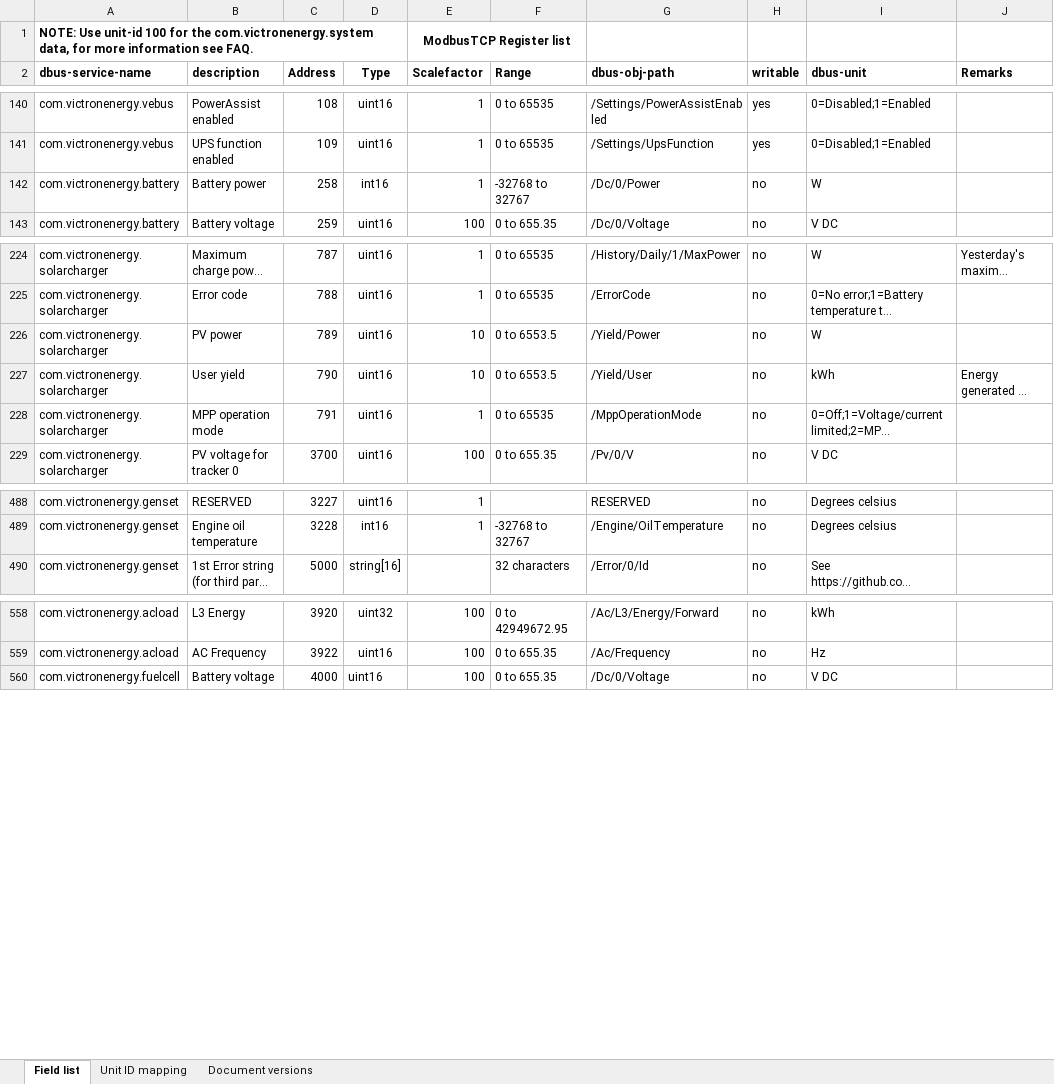
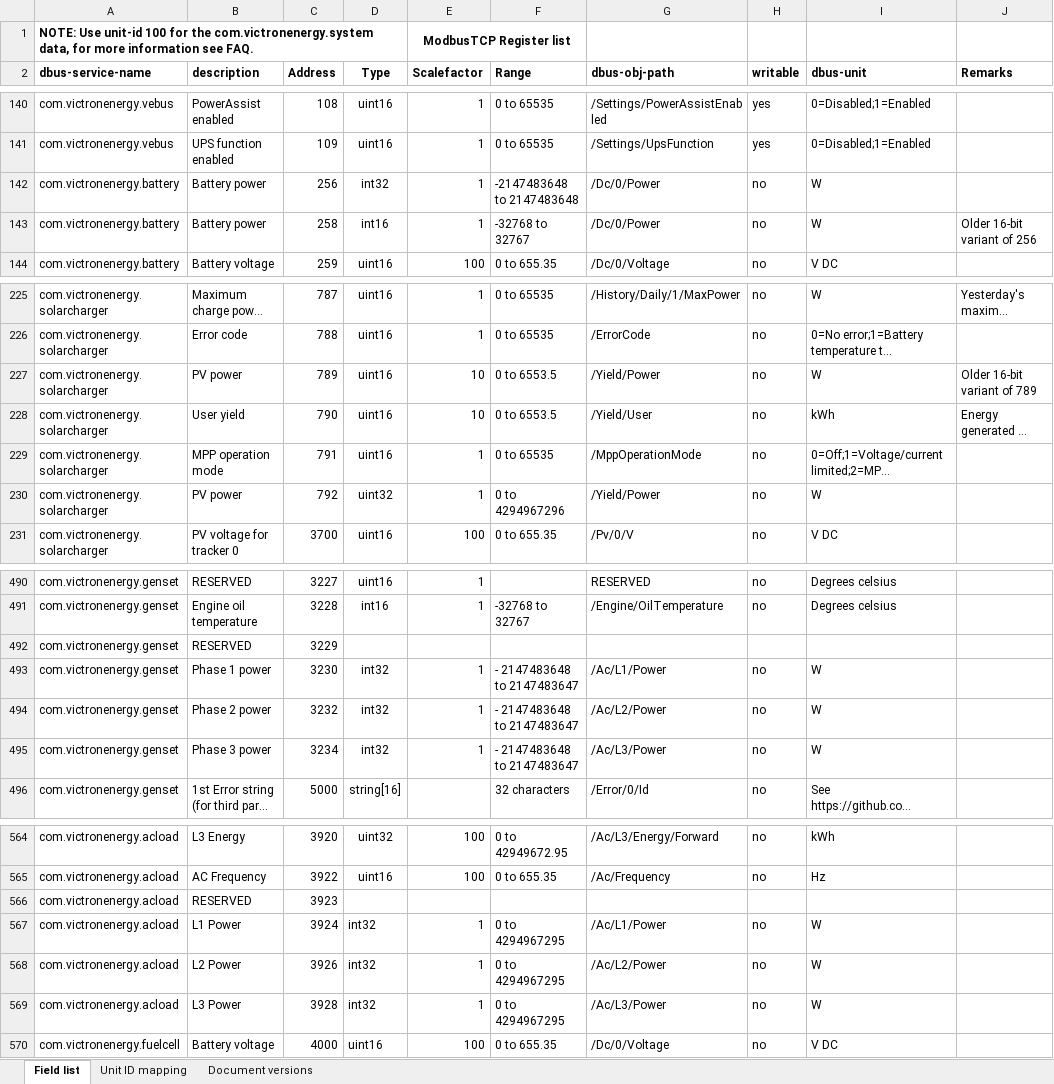
Before and after one commit to victronenergy/dbus_modbustcp, an Excel workbook: CCGX-Modbus-TCP-register-list.xlsx, sheet Field list, drawn as a sheet; only a part is shown, gaps mark what is left out; long unchanged cells end in …; values as stored, in another font and other column widths than the file's, no borders; addresses are those after the commit; the diff covers the shown part only; the diff names each change by its address in the sheet, - before the commit and + after, or states it on an @@ line.

Commit message:
update xlsx

```diff
--- a/CCGX-Modbus-TCP-register-list.xlsx (sheet Field list)
+++ b/CCGX-Modbus-TCP-register-list.xlsx (sheet Field list)
+row 142: com.victronenergy.battery | Battery power | 256 | int32 | 1 | -2147483648 to 2147483648 | /Dc/0/Power | no | W
-J143 (Remarks): (empty)
+J143 (Remarks): Older 16-bit variant of 256
-J227 (Remarks): (empty)
+J227 (Remarks): Older 16-bit variant of 789
+row 230: com.victronenergy.solarcharger | PV power | 792 | uint32 | 1 | 0 to 4294967296 | /Yield/Power | no | W
+row 492: com.victronenergy.genset | RESERVED | 3229
+row 493: com.victronenergy.genset | Phase 1 power | 3230 | int32 | 1 | - 2147483648 to 2147483647 | /Ac/L1/Power | no | W
+row 494: com.victronenergy.genset | Phase 2 power | 3232 | int32 | 1 | - 2147483648 to 2147483647 | /Ac/L2/Power | no | W
+row 495: com.victronenergy.genset | Phase 3 power | 3234 | int32 | 1 | - 2147483648 to 2147483647 | /Ac/L3/Power | no | W
+row 566: com.victronenergy.acload | RESERVED | 3923
+row 567: com.victronenergy.acload | L1 Power | 3924 | int32 | 1 | 0 to 4294967295 | /Ac/L1/Power | no | W
+row 568: com.victronenergy.acload | L2 Power | 3926 | int32 | 1 | 0 to 4294967295 | /Ac/L2/Power | no | W
+row 569: com.victronenergy.acload | L3 Power | 3928 | int32 | 1 | 0 to 4294967295 | /Ac/L3/Power | no | W
```
Also changed, not shown: 3 edited cells elsewhere in this sheet, sheet Document versions.
